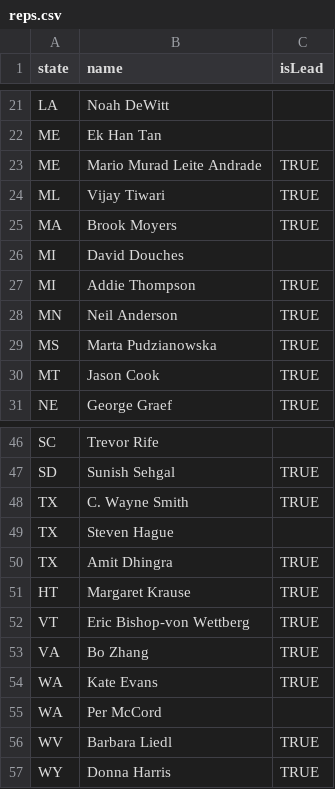
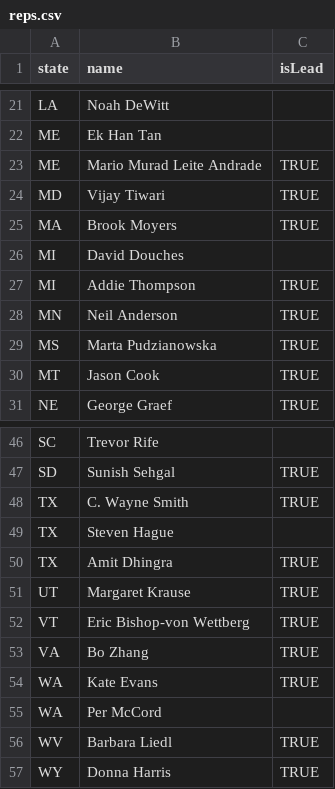
Before and after one commit to PlantBreedingCC/plantbreeding.cc, a CSV file: assets/data/reps.csv, drawn as a sheet; only a part is shown, gaps mark what is left out.

```diff
--- a/assets/data/reps.csv
+++ b/assets/data/reps.csv
@@ -23,3 +23,3 @@ ME,Ek Han Tan,
 ME,Mario Murad Leite Andrade,TRUE
-ML,Vijay Tiwari,TRUE
+MD,Vijay Tiwari,TRUE
 MA,Brook Moyers,TRUE
@@ -50,3 +50,3 @@ TX,Steven Hague,
 TX,Amit Dhingra,TRUE
-HT,Margaret Krause,TRUE
+UT,Margaret Krause,TRUE
 VT,Eric Bishop-von Wettberg,TRUE
```
Also changed, not shown: assets/data/breeding-programs.csv, 2 other files.
